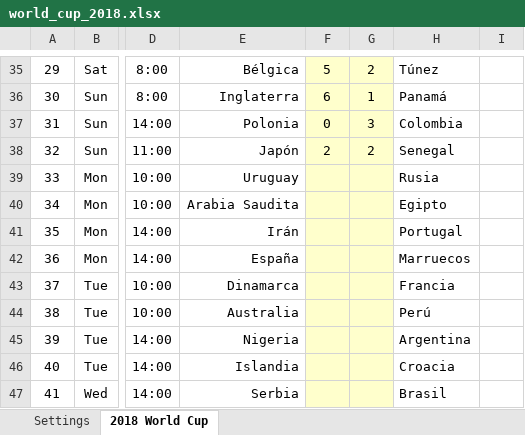
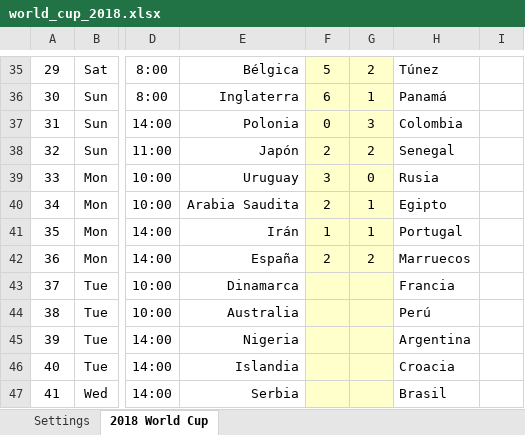
Before and after one commit to Cavallinux/2018-fifa-world-cup, an Excel workbook: world_cup_2018.xlsx, sheet 2018 World Cup, drawn as a sheet; only a part is shown, gaps mark what is left out; values as stored, in another font and other column widths than the file's, no borders; charts and pictures and conditional formats not drawn; the diff covers the shown part only; the diff names each change by its address in the sheet, - before the commit and + after, or states it on an @@ line.

Commit message:
Resultados hasta el dia 25 de junio

```diff
--- a/world_cup_2018.xlsx (sheet 2018 World Cup)
+++ b/world_cup_2018.xlsx (sheet 2018 World Cup)
-F39: (empty)
+F39: 3
-G39: (empty)
+G39: 0
-F40: (empty)
+F40: 2
-G40:G41: (empty)
+G40:G41: 1
-F41: (empty)
+F41: 1
-F42: (empty)
+F42: 2
-G42: (empty)
+G42: 2
```
Also changed, not shown: 23 added rows and 40 edited cells elsewhere in this sheet, sheet Settings, hidden cells, charts or pictures.
